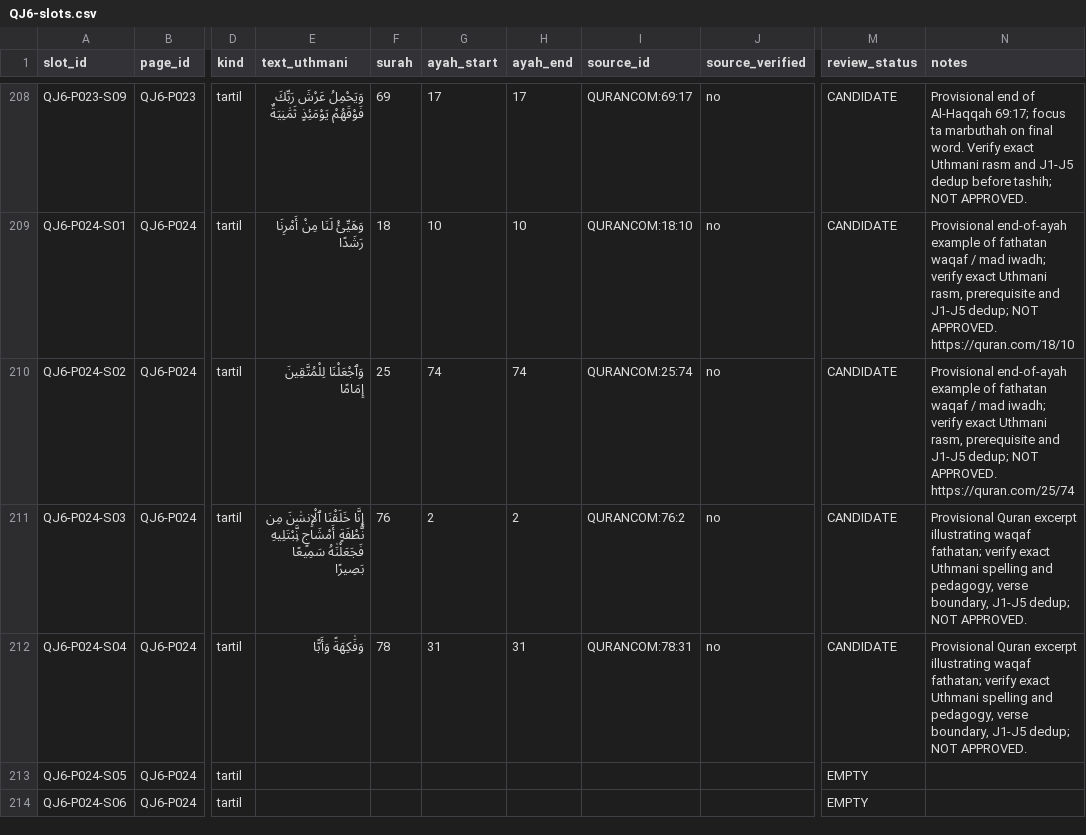
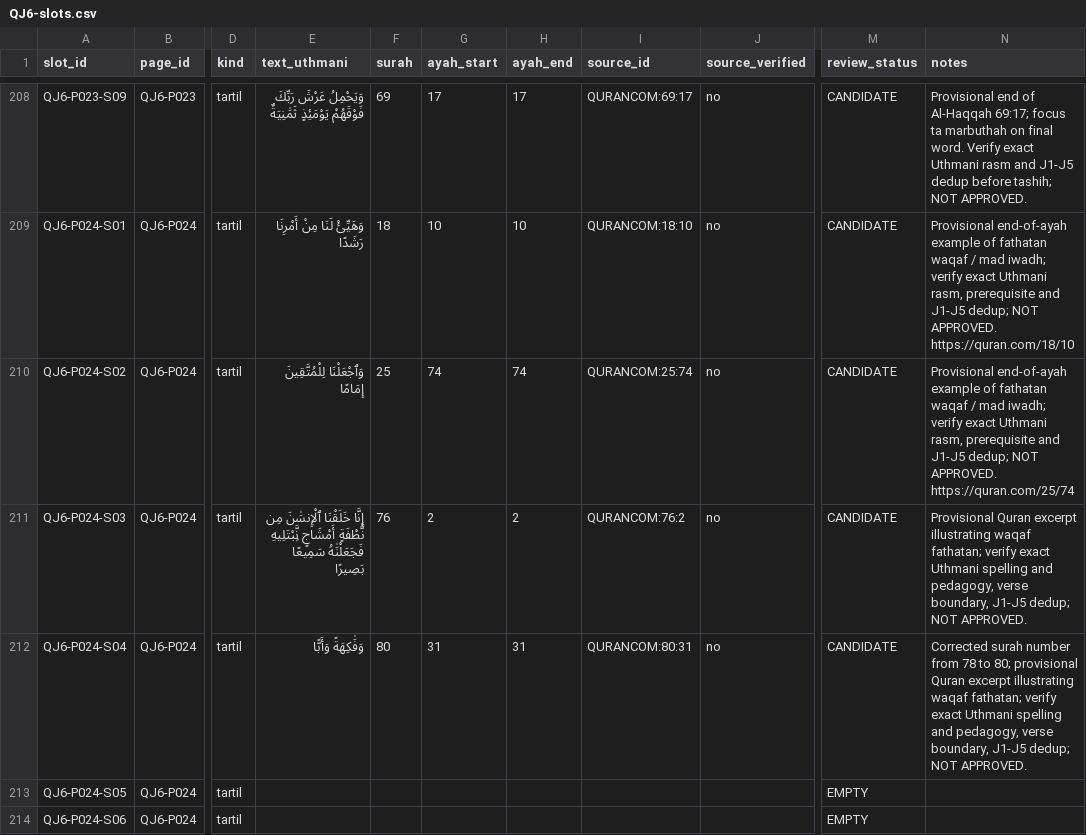
Before and after one commit to pesantrenriqa-boop/QURBATA, a CSV file: books/jilid-6/tools/QJ6-slots.csv, drawn as a sheet; only a part is shown, gaps mark what is left out; the diff names each change by its address in the sheet, - before the commit and + after, or states it on an @@ line.

Commit message:
fix(qj6): correct P024-S04 reference to Abasa 80:31

```diff
--- a/books/jilid-6/tools/QJ6-slots.csv
+++ b/books/jilid-6/tools/QJ6-slots.csv
-F212 (surah): 78
+F212 (surah): 80
-I212 (source_id): QURANCOM:78:31
+I212 (source_id): QURANCOM:80:31
-N212 (notes): Provisional Quran excerpt…
+N212 (notes): Corrected surah number from 78 to 80; provisional Quran excerpt…
```
